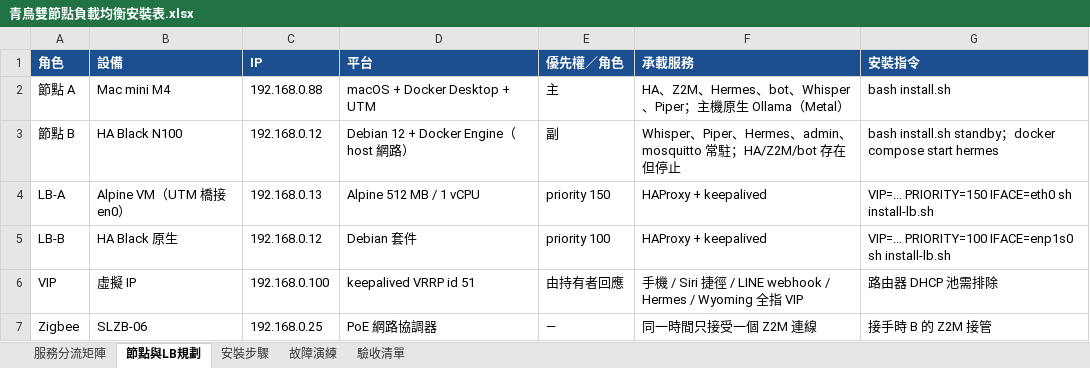
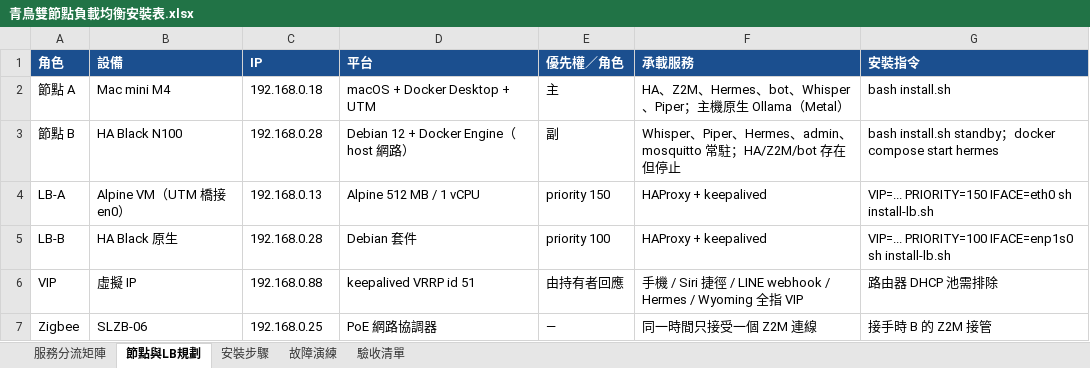
Before and after one commit to allenchen1113official/smarthome, an Excel workbook: docs/SOP/assets/青鳥雙節點負載均衡安裝表.xlsx, sheet 節點與LB規劃, drawn as a sheet; values as stored, in another font and other column widths than the file's, no borders; the diff names each change by its address in the sheet, - before the commit and + after, or states it on an @@ line.

```diff
--- a/docs/SOP/assets/青鳥雙節點負載均衡安裝表.xlsx (sheet 節點與LB規劃)
+++ b/docs/SOP/assets/青鳥雙節點負載均衡安裝表.xlsx (sheet 節點與LB規劃)
-C2 (IP): 192.168.0.88
+C2 (IP): 192.168.0.18
-C3 (IP): 192.168.0.12
+C3 (IP): 192.168.0.28
-C5 (IP): 192.168.0.12
+C5 (IP): 192.168.0.28
-C6 (IP): 192.168.0.100
+C6 (IP): 192.168.0.88
```
Also changed, not shown: sheet 安裝步驟, docs/SOP/assets/青鳥OpenClaw部署確認表.xlsx, 36 other files.
